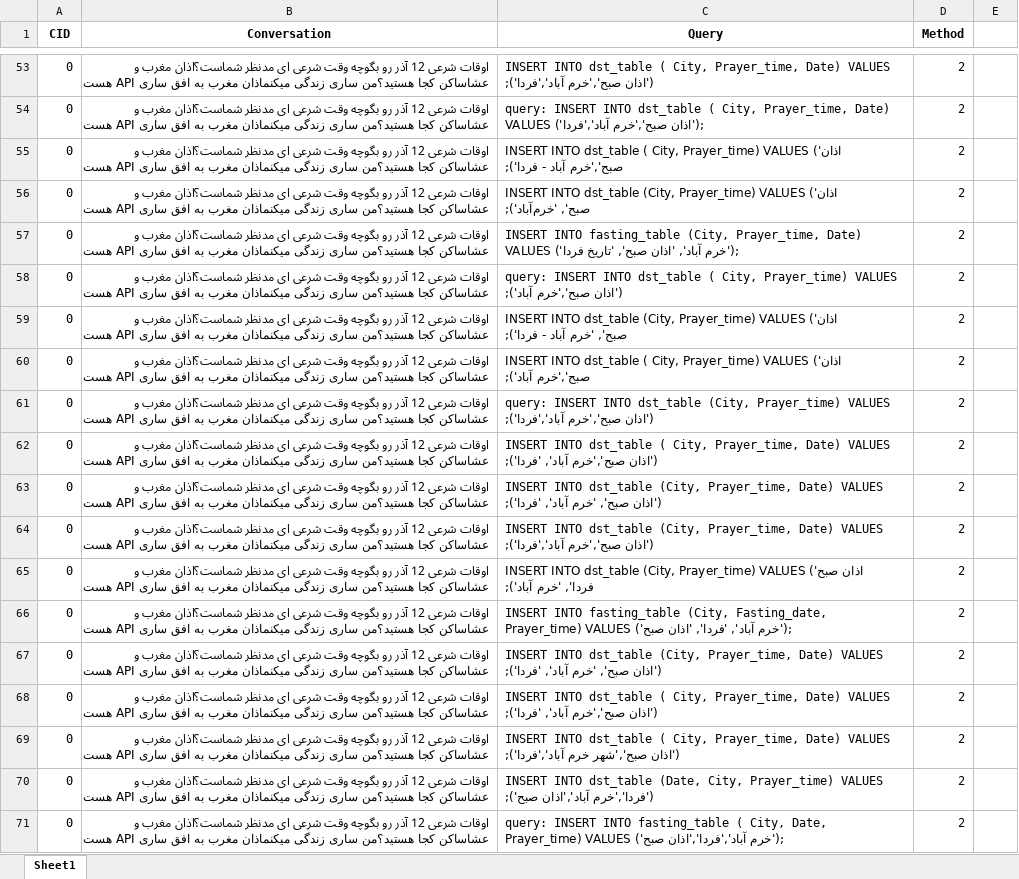
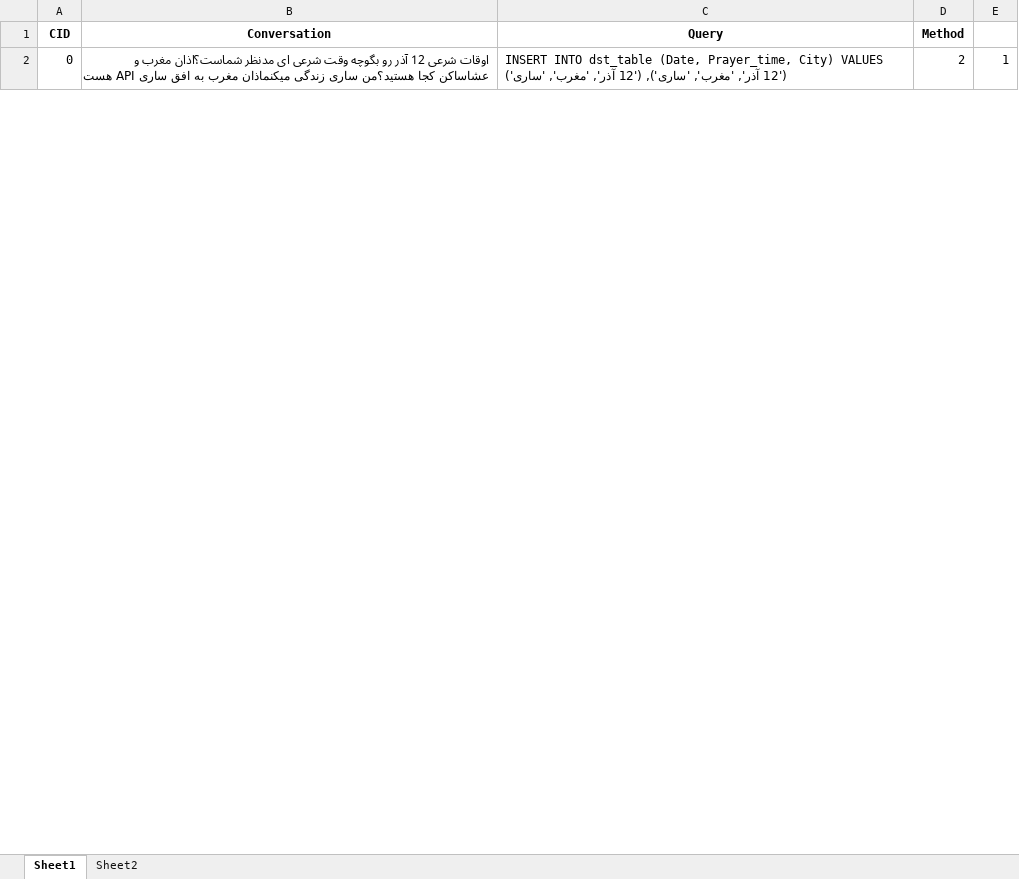
Before and after one commit to Precioux/Eunoia-Plus, an Excel workbook: result/ask_azan_results.xlsx, sheet Sheet1, drawn as a sheet; only a part is shown, gaps mark what is left out; values as stored, in another font and other column widths than the file's, no borders; removed rows and columns are numbered as before the commit, all else as after; the diff covers the shown part only; the diff names each change by its address in the sheet, - before the commit and + after, or states it on an @@ line.

```diff
--- a/result/ask_azan_results.xlsx (sheet Sheet1)
+++ b/result/ask_azan_results.xlsx (sheet Sheet1)
+sheet tab: Sheet2
-C2 (Query): …INTO dst_table ( City, Prayer_time, Date) VALUES ('اذان صبح','خرم آباد','فردا');
+C2 (Query): …INTO dst_table (Date, Prayer_time, City) VALUES ('12 آذر', 'مغرب', 'ساری'), ('12 آذر', 'مغرب', 'ساری')
-E2: (empty)
+E2: 1
-row 54: 0 | اوقات شرعی 12 آذر رو بگوچه وقت شرعی ای مدنظر شماست؟اذان مغرب و عشاساکن کجا هستید؟من ساری زندگی میکنماذان مغرب به افق ساری API هست | query: INSERT INTO dst_table ( City, Prayer_time, Date) VALUES ('اذان صبح','خرم آباد','فردا'); | 2
-row 55: 0 | اوقات شرعی 12 آذر رو بگوچه وقت شرعی ای مدنظر شماست؟اذان مغرب و عشاساکن کجا هستید؟من ساری زندگی میکنماذان مغرب به افق ساری API هست | INSERT INTO dst_table ( City, Prayer_time) VALUES ('اذان صبح','خرم آباد - فردا'); | 2
-row 56: 0 | اوقات شرعی 12 آذر رو بگوچه وقت شرعی ای مدنظر شماست؟اذان مغرب و عشاساکن کجا هستید؟من ساری زندگی میکنماذان مغرب به افق ساری API هست | INSERT INTO dst_table (City, Prayer_time) VALUES ('اذان صبح', 'خرم‌آباد'); | 2
-row 57: 0 | اوقات شرعی 12 آذر رو بگوچه وقت شرعی ای مدنظر شماست؟اذان مغرب و عشاساکن کجا هستید؟من ساری زندگی میکنماذان مغرب به افق ساری API هست | INSERT INTO fasting_table (City, Prayer_time, Date) VALUES ('خرم آباد', 'اذان صبح', 'تاریخ فردا'); | 2
-row 58: 0 | اوقات شرعی 12 آذر رو بگوچه وقت شرعی ای مدنظر شماست؟اذان مغرب و عشاساکن کجا هستید؟من ساری زندگی میکنماذان مغرب به افق ساری API هست | query: INSERT INTO dst_table ( City, Prayer_time) VALUES ('اذان صبح','خرم آباد'); | 2
-row 59: 0 | اوقات شرعی 12 آذر رو بگوچه وقت شرعی ای مدنظر شماست؟اذان مغرب و عشاساکن کجا هستید؟من ساری زندگی میکنماذان مغرب به افق ساری API هست | INSERT INTO dst_table (City, Prayer_time) VALUES ('اذان صبح', 'خرم آباد - فردا'); | 2
-row 60: 0 | اوقات شرعی 12 آذر رو بگوچه وقت شرعی ای مدنظر شماست؟اذان مغرب و عشاساکن کجا هستید؟من ساری زندگی میکنماذان مغرب به افق ساری API هست | INSERT INTO dst_table ( City, Prayer_time) VALUES ('اذان صبح','خرم آباد'); | 2
-row 61: 0 | اوقات شرعی 12 آذر رو بگوچه وقت شرعی ای مدنظر شماست؟اذان مغرب و عشاساکن کجا هستید؟من ساری زندگی میکنماذان مغرب به افق ساری API هست | query: INSERT INTO dst_table (City, Prayer_time) VALUES ('اذان صبح','خرم آباد','فردا'); | 2
-row 62: 0 | اوقات شرعی 12 آذر رو بگوچه وقت شرعی ای مدنظر شماست؟اذان مغرب و عشاساکن کجا هستید؟من ساری زندگی میکنماذان مغرب به افق ساری API هست | INSERT INTO dst_table ( City, Prayer_time, Date) VALUES ('اذان صبح','خرم آباد', 'فردا'); | 2
-row 63: 0 | اوقات شرعی 12 آذر رو بگوچه وقت شرعی ای مدنظر شماست؟اذان مغرب و عشاساکن کجا هستید؟من ساری زندگی میکنماذان مغرب به افق ساری API هست | INSERT INTO dst_table (City, Prayer_time, Date) VALUES ('اذان صبح', 'خرم آباد', 'فردا'); | 2
-row 64: 0 | اوقات شرعی 12 آذر رو بگوچه وقت شرعی ای مدنظر شماست؟اذان مغرب و عشاساکن کجا هستید؟من ساری زندگی میکنماذان مغرب به افق ساری API هست | INSERT INTO dst_table (City, Prayer_time, Date) VALUES ('اذان صبح','خرم آباد','فردا'); | 2
-row 65: 0 | اوقات شرعی 12 آذر رو بگوچه وقت شرعی ای مدنظر شماست؟اذان مغرب و عشاساکن کجا هستید؟من ساری زندگی میکنماذان مغرب به افق ساری API هست | INSERT INTO dst_table (City, Prayer_time) VALUES ('اذان صبح فردا', 'خرم آباد'); | 2
-row 66: 0 | اوقات شرعی 12 آذر رو بگوچه وقت شرعی ای مدنظر شماست؟اذان مغرب و عشاساکن کجا هستید؟من ساری زندگی میکنماذان مغرب به افق ساری API هست | INSERT INTO fasting_table (City, Fasting_date, Prayer_time) VALUES ('خرم آباد', 'فردا', 'اذان صبح'); | 2
-row 67: 0 | اوقات شرعی 12 آذر رو بگوچه وقت شرعی ای مدنظر شماست؟اذان مغرب و عشاساکن کجا هستید؟من ساری زندگی میکنماذان مغرب به افق ساری API هست | INSERT INTO dst_table (City, Prayer_time, Date) VALUES ('اذان صبح', 'خرم آباد', 'فردا'); | 2
-row 68: 0 | اوقات شرعی 12 آذر رو بگوچه وقت شرعی ای مدنظر شماست؟اذان مغرب و عشاساکن کجا هستید؟من ساری زندگی میکنماذان مغرب به افق ساری API هست | INSERT INTO dst_table ( City, Prayer_time, Date) VALUES ('اذان صبح','خرم آباد', 'فردا'); | 2
-row 69: 0 | اوقات شرعی 12 آذر رو بگوچه وقت شرعی ای مدنظر شماست؟اذان مغرب و عشاساکن کجا هستید؟من ساری زندگی میکنماذان مغرب به افق ساری API هست | INSERT INTO dst_table ( City, Prayer_time, Date) VALUES ('اذان صبح','شهر خرم آباد','فردا'); | 2
-row 70: 0 | اوقات شرعی 12 آذر رو بگوچه وقت شرعی ای مدنظر شماست؟اذان مغرب و عشاساکن کجا هستید؟من ساری زندگی میکنماذان مغرب به افق ساری API هست | INSERT INTO dst_table (Date, City, Prayer_time) VALUES ('فردا','خرم آباد','اذان صبح'); | 2
-row 71: 0 | اوقات شرعی 12 آذر رو بگوچه وقت شرعی ای مدنظر شماست؟اذان مغرب و عشاساکن کجا هستید؟من ساری زندگی میکنماذان مغرب به افق ساری API هست | query: INSERT INTO fasting_table ( City, Date, Prayer_time) VALUES ('خرم آباد','فردا','اذان صبح'); | 2
```
Also changed, not shown: 39 added rows and 69 removed rows elsewhere in this sheet, result/ask_weather_results.xlsx, result/convert_calender_results.xlsx, 16 other files.
